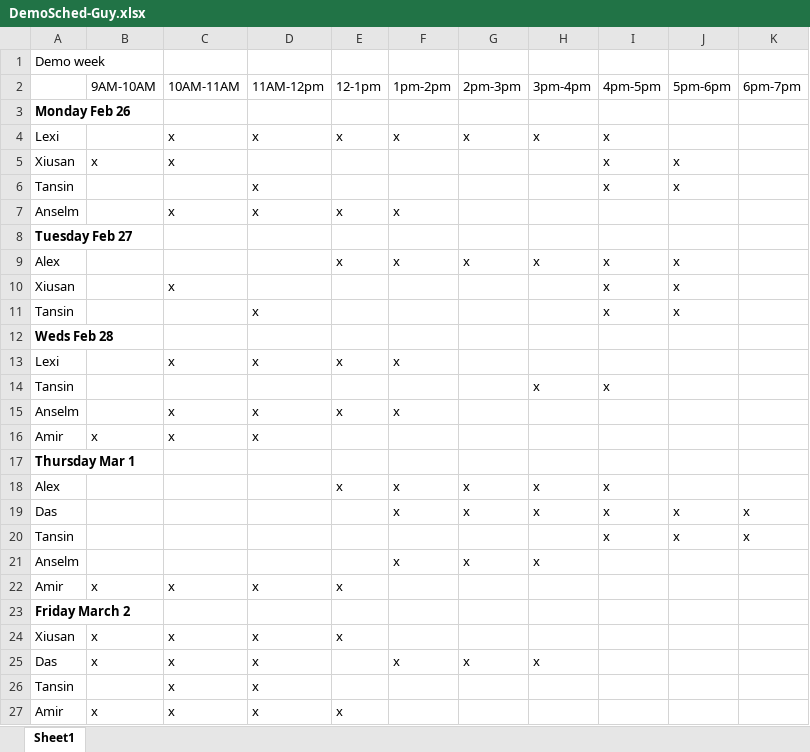
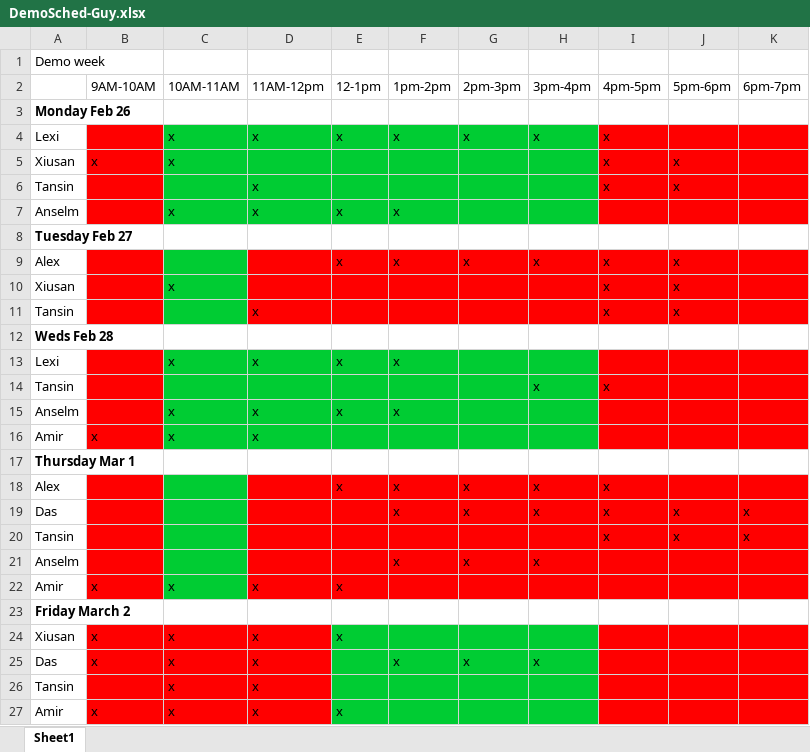
Before and after one commit to DamourYouKnow/Quest, an Excel workbook: Docs/DemoSched-Guy.xlsx, sheet Sheet1, drawn as a sheet; values as stored, in another font and other column widths than the file's, no borders; the diff names each change by its address in the sheet, - before the commit and + after, or states it on an @@ line.

```diff
--- a/Docs/DemoSched-Guy.xlsx (sheet Sheet1)
+++ b/Docs/DemoSched-Guy.xlsx (sheet Sheet1)
-B4:B7 fill: none
+B4:B7 fill: #FF0000
-C4:H7 fill: none
+C4:H7 fill: #00CC33
-I4:K7 fill: none
+I4:K7 fill: #FF0000
-B9:B11 fill: none
+B9:B11 fill: #FF0000
-C9:C11 fill: none
+C9:C11 fill: #00CC33
-D9:K11 fill: none
+D9:K11 fill: #FF0000
-B13:B16 fill: none
+B13:B16 fill: #FF0000
-C13:H16 fill: none
+C13:H16 fill: #00CC33
-I13:K16 fill: none
+I13:K16 fill: #FF0000
-B18:B22 fill: none
+B18:B22 fill: #FF0000
-C18:C22 fill: none
+C18:C22 fill: #00CC33
-D18:K22 fill: none
+D18:K22 fill: #FF0000
-B24:D27 fill: none
+B24:D27 fill: #FF0000
-E24:H27 fill: none
+E24:H27 fill: #00CC33
-I24:K27 fill: none
+I24:K27 fill: #FF0000
```
Also changed, not shown: 1 other file.
